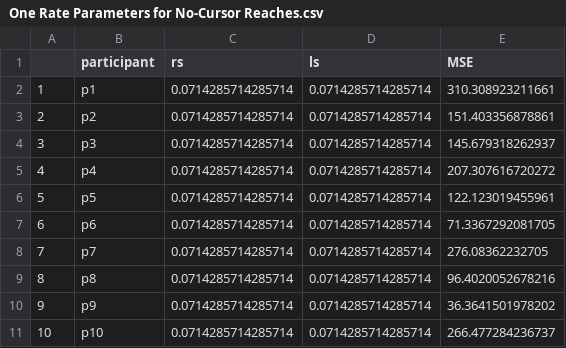
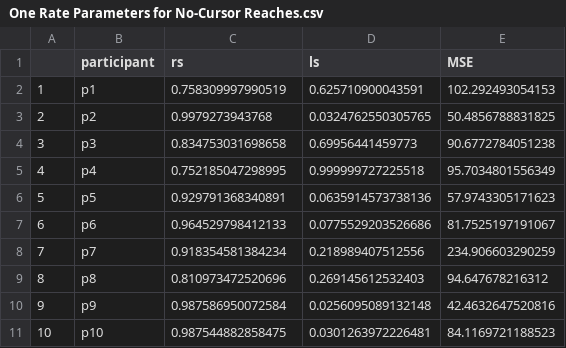
Before and after one commit to JennR1990/TwoRateProprioception, a CSV file: One Rate Parameters for No-Cursor Reaches.csv, drawn as a sheet; only a part is shown; the diff covers the shown part only.

```diff
--- a/One Rate Parameters for No-Cursor Reaches.csv
+++ b/One Rate Parameters for No-Cursor Reaches.csv
@@ -1,11 +1,11 @@
 ,participant,rs,ls,MSE
-1,p1,0.0714285714285714,0.0714285714285714,310.308923211661
-2,p2,0.0714285714285714,0.0714285714285714,151.403356878861
-3,p3,0.0714285714285714,0.0714285714285714,145.679318262937
-4,p4,0.0714285714285714,0.0714285714285714,207.307616720272
-5,p5,0.0714285714285714,0.0714285714285714,122.123019455961
-6,p6,0.0714285714285714,0.0714285714285714,71.3367292081705
-7,p7,0.0714285714285714,0.0714285714285714,276.08362232705
-8,p8,0.0714285714285714,0.0714285714285714,96.4020052678216
-9,p9,0.0714285714285714,0.0714285714285714,36.3641501978202
-10,p10,0.0714285714285714,0.0714285714285714,266.477284236737
+1,p1,0.758309997990519,0.625710900043591,102.292493054153
+2,p2,0.9979273943768,0.0324762550305765,50.4856788831825
+3,p3,0.834753031698658,0.69956441459773,90.6772784051238
+4,p4,0.752185047298995,0.999999727225518,95.7034801556349
+5,p5,0.929791368340891,0.0635914573738136,57.9743305171623
+6,p6,0.964529798412133,0.0775529203526686,81.7525197191067
+7,p7,0.918354581384234,0.218989407512556,234.906603290259
+8,p8,0.810973472520696,0.269145612532403,94.647678216312
+9,p9,0.987586950072584,0.0256095089132148,42.4632647520816
+10,p10,0.987544882858475,0.0301263972226481,84.1169721188523
```
Also changed, not shown: 66 edited cells elsewhere in this file, AICs for one and two rate No-Cursor reach data.csv, Two Rate Parameters for Active Reaches.csv, 8 other files.
